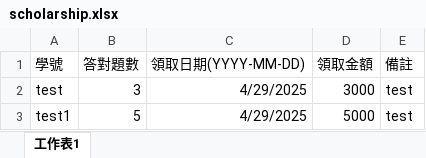
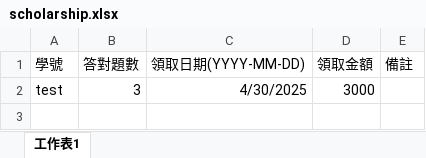
Before and after one commit to Imonanoko/cpe_backend, an Excel workbook: uploads/scholarship.xlsx, sheet 工作表1, drawn as a sheet; values as stored, in another font and other column widths than the file's, no borders; the diff names each change by its address in the sheet, - before the commit and + after, or states it on an @@ line.

```diff
--- a/uploads/scholarship.xlsx (sheet 工作表1)
+++ b/uploads/scholarship.xlsx (sheet 工作表1)
-C2 (領取日期(YYYY-MM-DD)): 4/29/2025
+C2 (領取日期(YYYY-MM-DD)): 4/30/2025
-E2 (備註): test
+E2 (備註): (empty)
-row 3: test1 | 5 | 4/29/2025 | 5000 | test
```
Also changed, not shown: uploads/exam_score.xlsx, uploads/exam_score_excel.xlsx, 6 other files.
